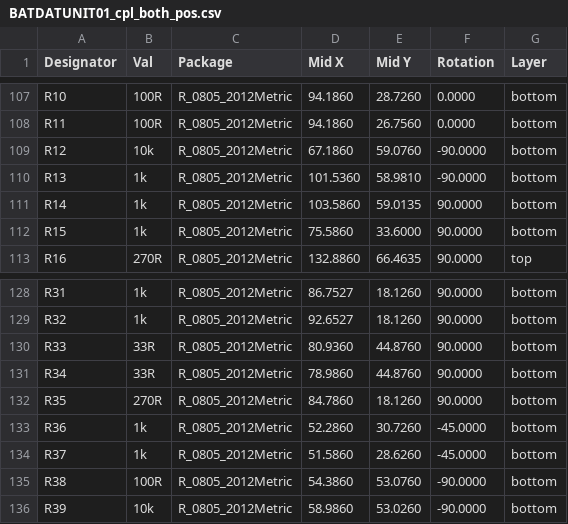
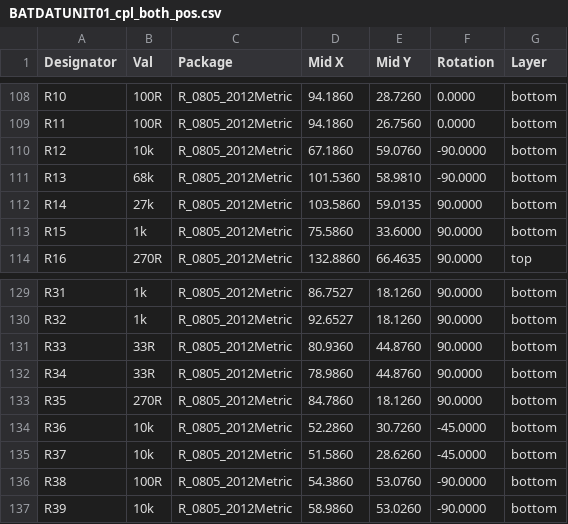
Before and after one commit to mlab-modules/BATDATUNIT01, a CSV file: hw/cam_profi/assembly/PnP/BATDATUNIT01_cpl_both_pos.csv, drawn as a sheet; only a part is shown, gaps mark what is left out; the diff covers the shown part only.

```diff
--- a/hw/cam_profi/assembly/PnP/BATDATUNIT01_cpl_both_pos.csv
+++ b/hw/cam_profi/assembly/PnP/BATDATUNIT01_cpl_both_pos.csv
@@ -109,4 +110,4 @@ Designator,Val,Package,Mid X,Mid Y,Rotation,Layer
 "R12","10k","R_0805_2012Metric",67.1860,59.0760,-90.0000,bottom
-"R13","1k","R_0805_2012Metric",101.5360,58.9810,-90.0000,bottom
-"R14","1k","R_0805_2012Metric",103.5860,59.0135,90.0000,bottom
+"R13","68k","R_0805_2012Metric",101.5360,58.9810,-90.0000,bottom
+"R14","27k","R_0805_2012Metric",103.5860,59.0135,90.0000,bottom
 "R15","1k","R_0805_2012Metric",75.5860,33.6000,90.0000,bottom
@@ -132,4 +133,4 @@ Designator,Val,Package,Mid X,Mid Y,Rotation,Layer
 "R35","270R","R_0805_2012Metric",84.7860,18.1260,90.0000,bottom
-"R36","1k","R_0805_2012Metric",52.2860,30.7260,-45.0000,bottom
-"R37","1k","R_0805_2012Metric",51.5860,28.6260,-45.0000,bottom
+"R36","10k","R_0805_2012Metric",52.2860,30.7260,-45.0000,bottom
+"R37","10k","R_0805_2012Metric",51.5860,28.6260,-45.0000,bottom
 "R38","100R","R_0805_2012Metric",54.3860,53.0760,-90.0000,bottom
```
Also changed, not shown: 1 added row and 28 edited cells elsewhere in this file, hw/cam_profi/assembly/BATDATUNIT01-bom.csv, hw/cam_profi/assembly/BATDATUNIT01-bom_nogroup.csv, 46 other files.
